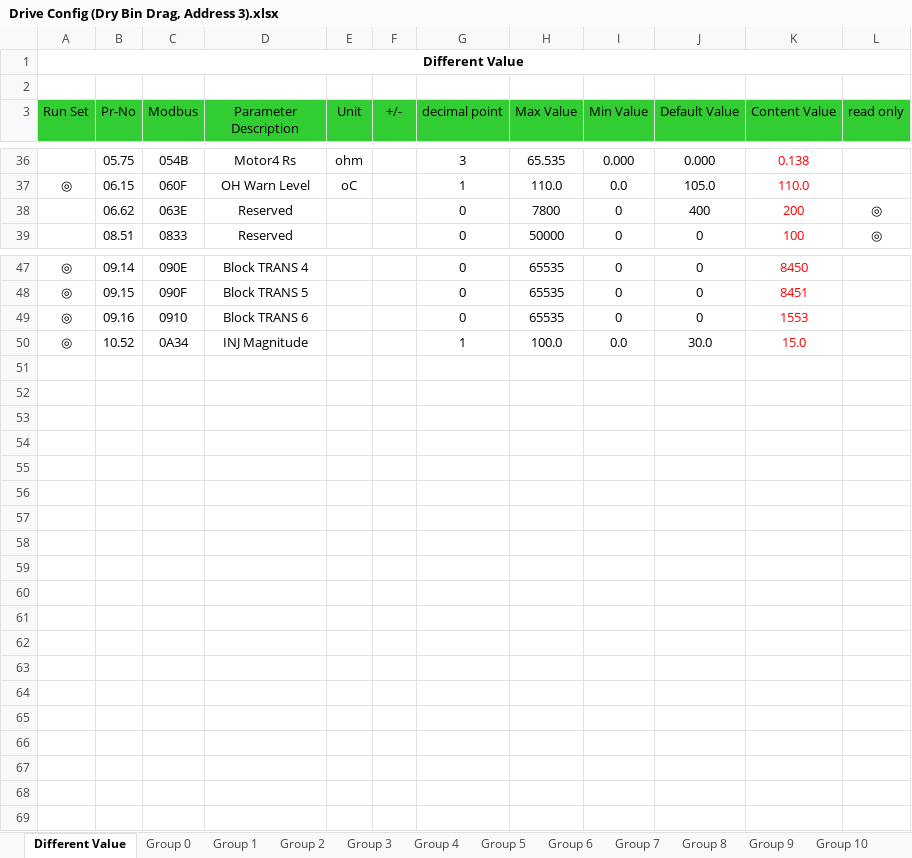
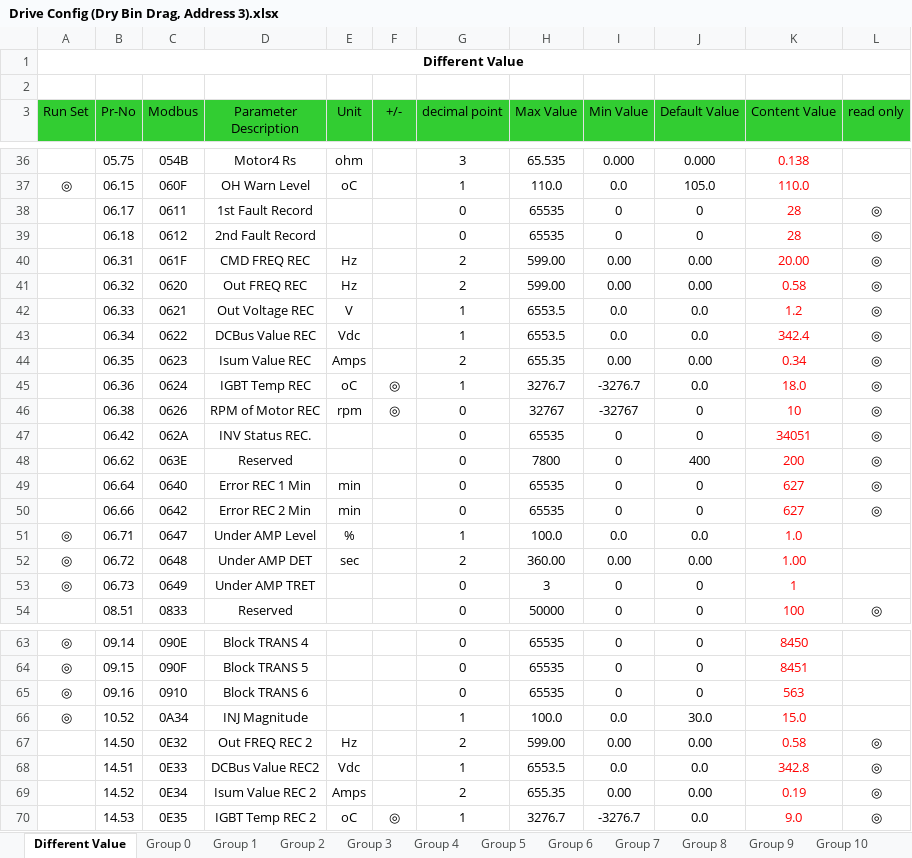
Before and after one commit to gtetil/ME21000-Swoish-Grain-Control, an Excel workbook: PLC/Drive Config (Dry Bin Drag, Address 3).xlsx, sheet Different Value, drawn as a sheet; only a part is shown, gaps mark what is left out; values as stored, in another font and other column widths than the file's, no borders; addresses are those after the commit; the diff covers the shown part only; the diff names each change by its address in the sheet, - before the commit and + after, or states it on an @@ line.

```diff
--- a/PLC/Drive Config (Dry Bin Drag, Address 3).xlsx (sheet Different Value)
+++ b/PLC/Drive Config (Dry Bin Drag, Address 3).xlsx (sheet Different Value)
+row 38:  | 06.17 | 0611 | 1st Fault Record |  |  | 0 | 65535 | 0 | 0 | 28 | ◎
+row 39:  | 06.18 | 0612 | 2nd Fault Record |  |  | 0 | 65535 | 0 | 0 | 28 | ◎
+row 40:  | 06.31 | 061F | CMD FREQ REC | Hz |  | 2 | 599.00 | 0.00 | 0.00 | 20.00 | ◎
+row 41:  | 06.32 | 0620 | Out FREQ REC | Hz |  | 2 | 599.00 | 0.00 | 0.00 | 0.58 | ◎
+row 42:  | 06.33 | 0621 | Out Voltage REC | V |  | 1 | 6553.5 | 0.0 | 0.0 | 1.2 | ◎
+row 43:  | 06.34 | 0622 | DCBus Value REC | Vdc |  | 1 | 6553.5 | 0.0 | 0.0 | 342.4 | ◎
+row 44:  | 06.35 | 0623 | Isum Value REC | Amps |  | 2 | 655.35 | 0.00 | 0.00 | 0.34 | ◎
+row 45:  | 06.36 | 0624 | IGBT Temp REC | oC | ◎ | 1 | 3276.7 | -3276.7 | 0.0 | 18.0 | ◎
+row 46:  | 06.38 | 0626 | RPM of Motor REC | rpm | ◎ | 0 | 32767 | -32767 | 0 | 10 | ◎
+row 47:  | 06.42 | 062A | INV Status REC. |  |  | 0 | 65535 | 0 | 0 | 34051 | ◎
+row 49:  | 06.64 | 0640 | Error REC 1 Min | min |  | 0 | 65535 | 0 | 0 | 627 | ◎
+row 50:  | 06.66 | 0642 | Error REC 2 Min | min |  | 0 | 65535 | 0 | 0 | 627 | ◎
+row 51: ◎ | 06.71 | 0647 | Under AMP Level | % |  | 1 | 100.0 | 0.0 | 0.0 | 1.0
+row 52: ◎ | 06.72 | 0648 | Under AMP DET | sec |  | 2 | 360.00 | 0.00 | 0.00 | 1.00
+row 53: ◎ | 06.73 | 0649 | Under AMP TRET |  |  | 0 | 3 | 0 | 0 | 1
-K65 (Content Value): 1553
+K65 (Content Value): 563
+row 67:  | 14.50 | 0E32 | Out FREQ REC 2 | Hz |  | 2 | 599.00 | 0.00 | 0.00 | 0.58 | ◎
+row 68:  | 14.51 | 0E33 | DCBus Value REC2 | Vdc |  | 1 | 6553.5 | 0.0 | 0.0 | 342.8 | ◎
+row 69:  | 14.52 | 0E34 | Isum Value REC 2 | Amps |  | 2 | 655.35 | 0.00 | 0.00 | 0.19 | ◎
+row 70:  | 14.53 | 0E35 | IGBT Temp REC 2 | oC | ◎ | 1 | 3276.7 | -3276.7 | 0.0 | 9.0 | ◎
```
Also changed, not shown: 1 added row and 1 edited cell elsewhere in this sheet, sheet Group 6, sheet Group 14, sheet Group 9, sheet Group 5, PLC/Drive Config (Dry Bin Fan, Address 2).xlsx, PLC/Drive Config (Dry Bin Top Feed, Address 4).xlsx, 14 other files.
